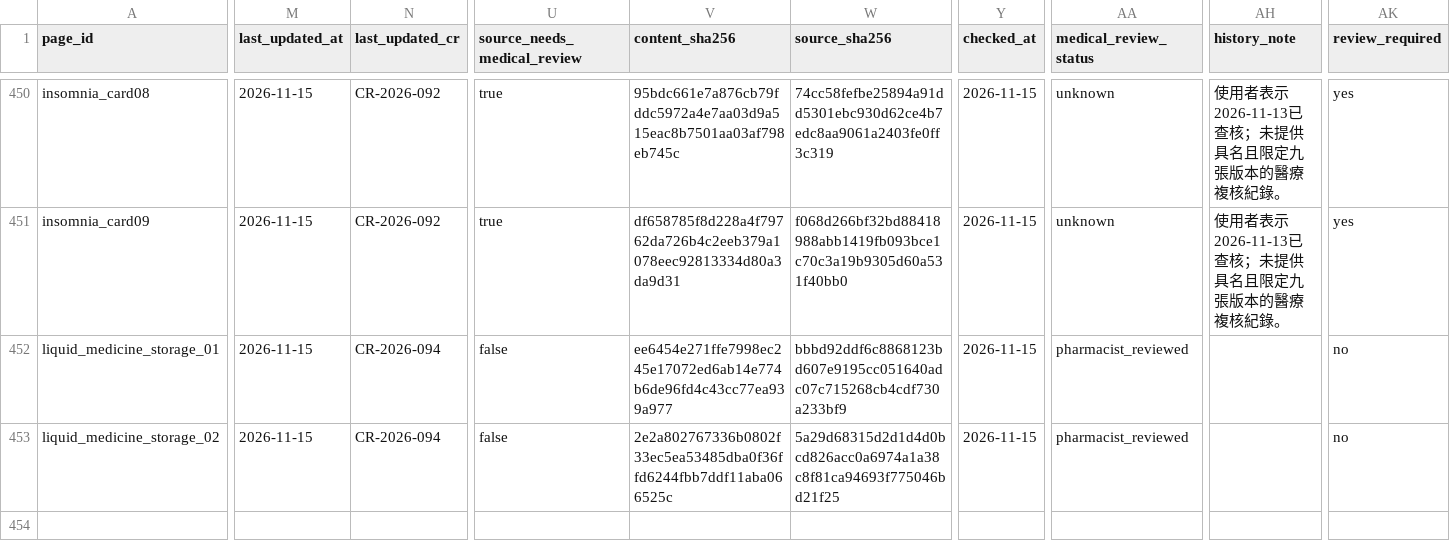
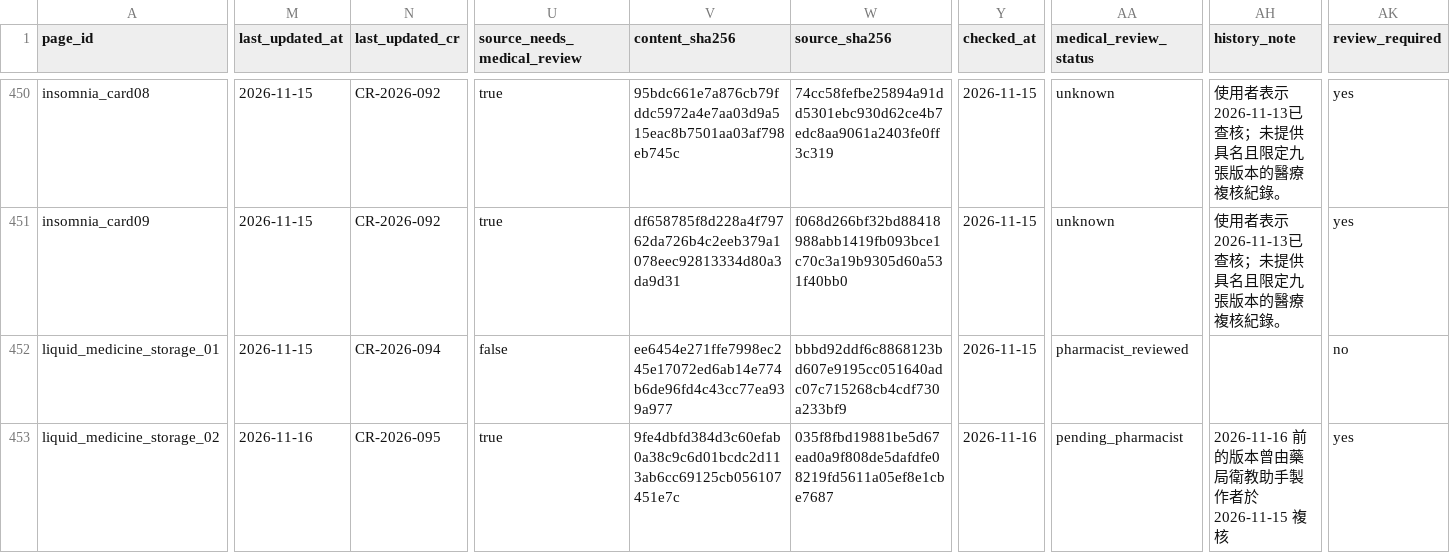
Before and after one commit to liaoweihung/pteduimg, a CSV file: docs/project-management/page-inventory.csv, drawn as a sheet; only a part is shown, gaps mark what is left out; the diff covers the shown part only; the diff names each change by its address in the sheet, - before the commit and + after, or states it on an @@ line.

```diff
--- a/docs/project-management/page-inventory.csv
+++ b/docs/project-management/page-inventory.csv
-M453 (last_updated_at): 2026-11-15
+M453 (last_updated_at): 2026-11-16
-N453 (last_updated_cr): CR-2026-094
+N453 (last_updated_cr): CR-2026-095
-U453 (source_needs_medical_review): false
+U453 (source_needs_medical_review): true
-V453 (content_sha256): 2e2a802767336b0802f33ec5ea53485dba0f36ffd6244fbb7ddf11aba066525c
+V453 (content_sha256): 9fe4dbfd384d3c60efab0a38c9c6d01bcdc2d113ab6cc69125cb056107451e7c
-W453 (source_sha256): 5a29d68315d2d1d4d0bcd826acc0a6974a1a38c8f81ca94693f775046bd21f25
+W453 (source_sha256): 035f8fbd19881be5d67ead0a9f808de5dafdfe08219fd5611a05ef8e1cbe7687
-Y453 (checked_at): 2026-11-15
+Y453 (checked_at): 2026-11-16
-AA453 (medical_review_status): pharmacist_reviewed
+AA453 (medical_review_status): pending_pharmacist
-AH453 (history_note): (empty)
+AH453 (history_note): 2026-11-16 前的版本曾由藥局衛教助手製作者於 2026-11-15 複核
-AK453 (review_required): no
+AK453 (review_required): yes
```
Also changed, not shown: 1 edited cell elsewhere in this file, docs/project-management/change-requests.csv, 5 other files.
